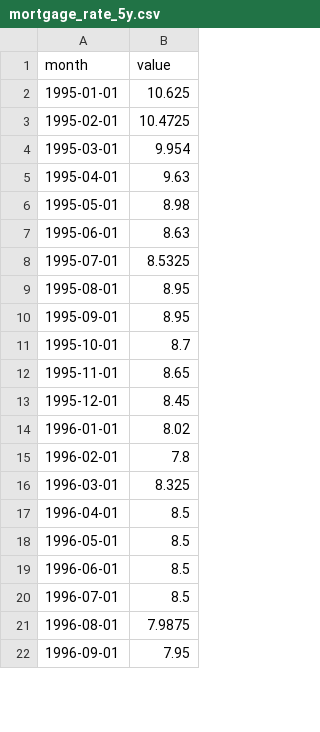
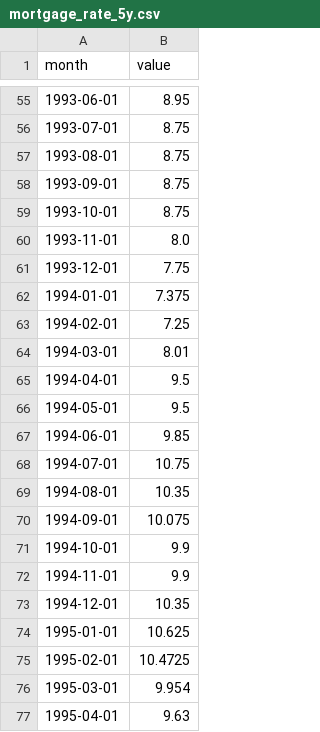
Before and after one commit to Iliya-Valizadeh/household-credit-stress, a CSV file: data/processed/mortgage_rate_5y.csv, drawn as a sheet; only a part is shown, gaps mark what is left out; the shorter side is filled out with more unchanged rows; the diff covers the shown part only.

```diff
--- a/data/processed/mortgage_rate_5y.csv
+++ b/data/processed/mortgage_rate_5y.csv
@@ -2 +55,20 @@ month,value
+1993-06-01,8.95
+1993-07-01,8.75
+1993-08-01,8.75
+1993-09-01,8.75
+1993-10-01,8.75
+1993-11-01,8.0
+1993-12-01,7.75
+1994-01-01,7.375
+1994-02-01,7.25
+1994-03-01,8.01
+1994-04-01,9.5
+1994-05-01,9.5
+1994-06-01,9.85
+1994-07-01,10.75
+1994-08-01,10.35
+1994-09-01,10.075
+1994-10-01,9.9
+1994-11-01,9.9
+1994-12-01,10.35
 1995-01-01,10.625
```
Also changed, not shown: 53 added rows elsewhere in this file, 9 other files.
